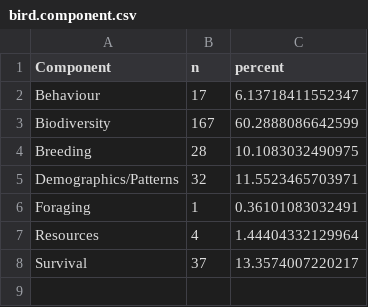
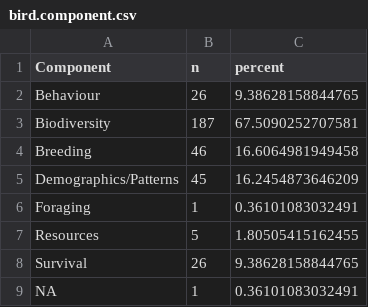
Before and after one commit to Kayleighht/Syst_Map_Avian_Forest, a CSV file: out/bird.component.csv, drawn as a sheet.

```diff
--- a/out/bird.component.csv
+++ b/out/bird.component.csv
@@ -1,8 +1,9 @@
 "Component","n","percent"
-"Behaviour",17,6.13718411552347
-"Biodiversity",167,60.2888086642599
-"Breeding",28,10.1083032490975
-"Demographics/Patterns",32,11.5523465703971
+"Behaviour",26,9.38628158844765
+"Biodiversity",187,67.5090252707581
+"Breeding",46,16.6064981949458
+"Demographics/Patterns",45,16.2454873646209
 "Foraging",1,0.36101083032491
-"Resources",4,1.44404332129964
-"Survival",37,13.3574007220217
+"Resources",5,1.80505415162455
+"Survival",26,9.38628158844765
+NA,1,0.36101083032491
```
Also changed, not shown: out/AV.META.csv, out/Country.count.csv, 6 other files.
